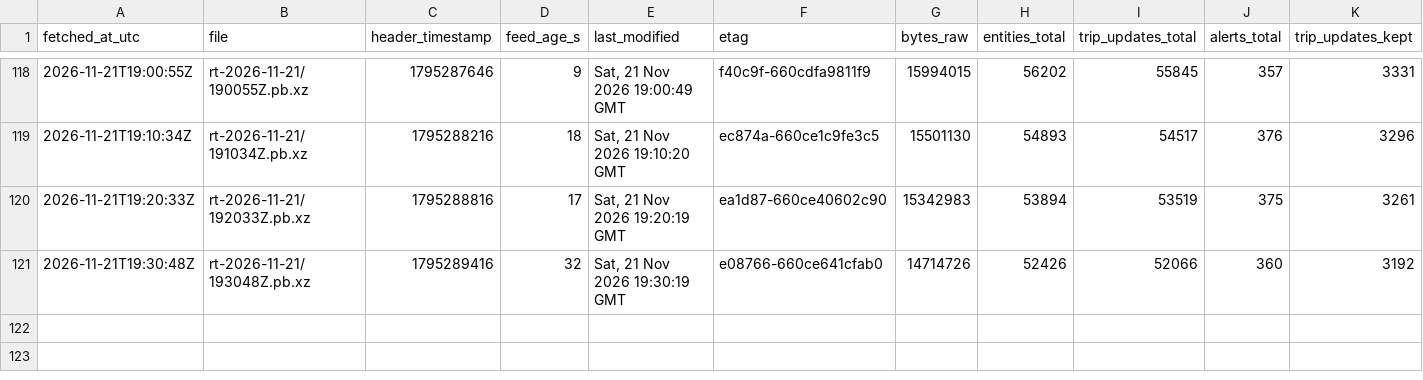
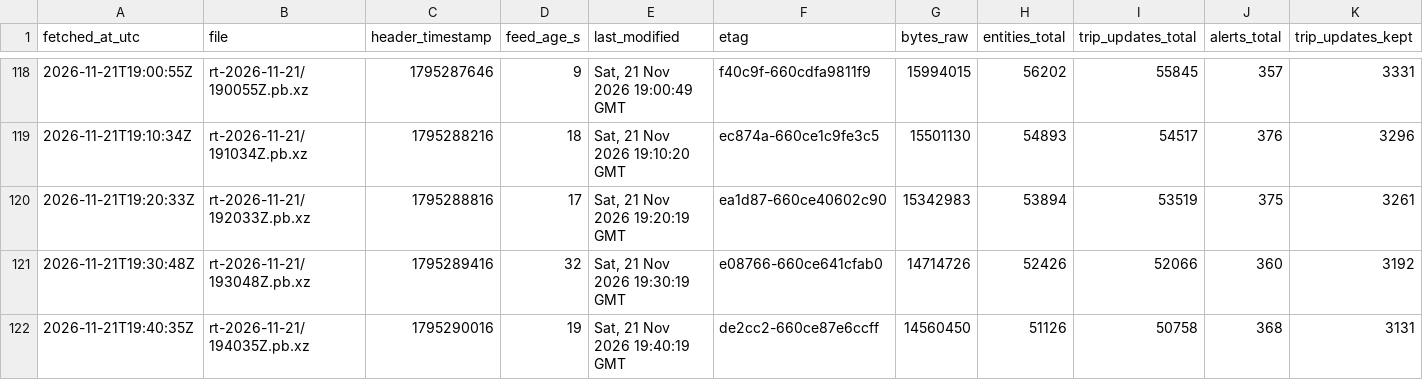
Before and after one commit to FabianGlueck/gtfs-rt-recorder, a CSV file: data/index/2026-11-21.csv, drawn as a sheet; only a part is shown, gaps mark what is left out; rows hold the shown columns only; the diff names each change by its address in the sheet, - before the commit and + after, or states it on an @@ line.

```diff
--- a/data/index/2026-11-21.csv
+++ b/data/index/2026-11-21.csv
+row 122: 2026-11-21T19:40:35Z | rt-2026-11-21/194035Z.pb.xz | 1795290016 | 19 | Sat, 21 Nov 2026 19:40:19 GMT | de2cc2-660ce87e6ccff | 14560450 | 51126 | 50758 | 368 | 3131
```
